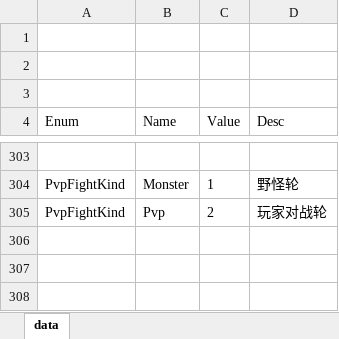
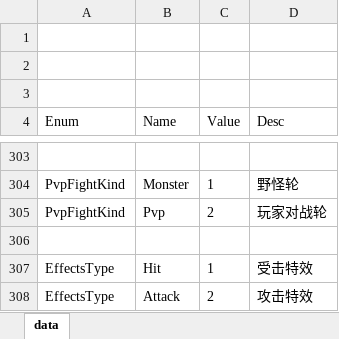
Before and after one commit to snakeazh/cardClient, an Excel workbook: Config/EnumConfig.xlsx, sheet data, drawn as a sheet; only a part is shown, gaps mark what is left out; values as stored, in another font and other column widths than the file's, no borders; the diff names each change by its address in the sheet, - before the commit and + after, or states it on an @@ line.

```diff
--- a/Config/EnumConfig.xlsx (sheet data)
+++ b/Config/EnumConfig.xlsx (sheet data)
+row 306: (empty)
+row 307: EffectsType | Hit | 1 | 受击特效
+row 308: EffectsType | Attack | 2 | 攻击特效
```
Also changed, not shown: Config/HeroConfig.xlsx, Config/PvpRoundConfig.xlsx, 10 other files.
